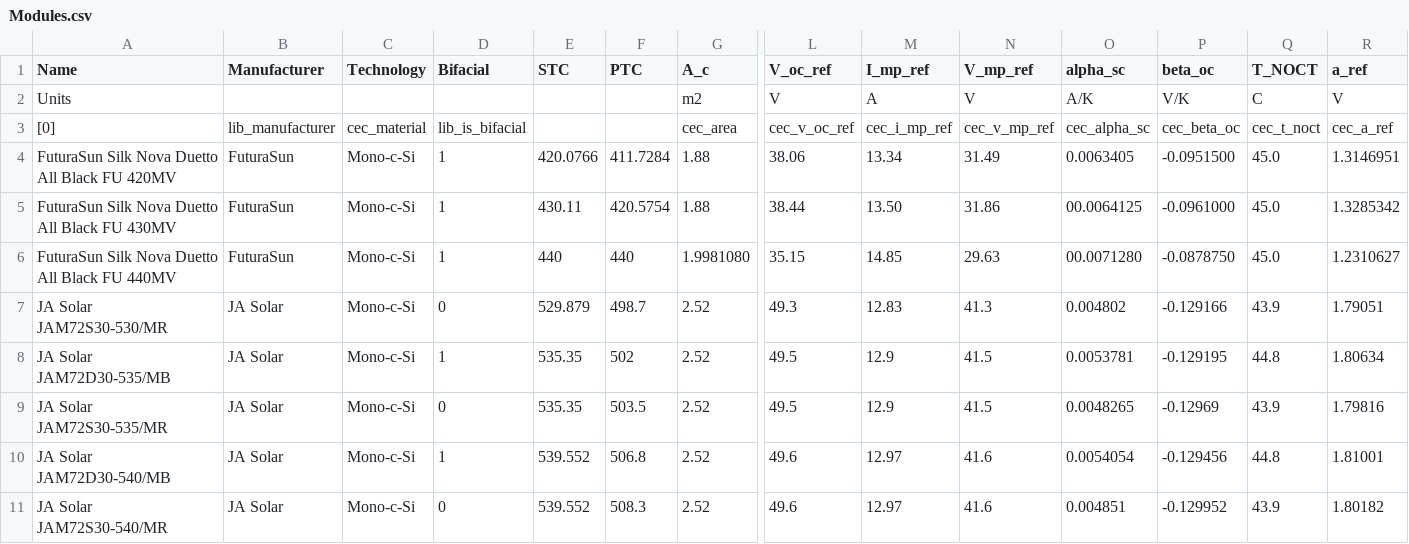
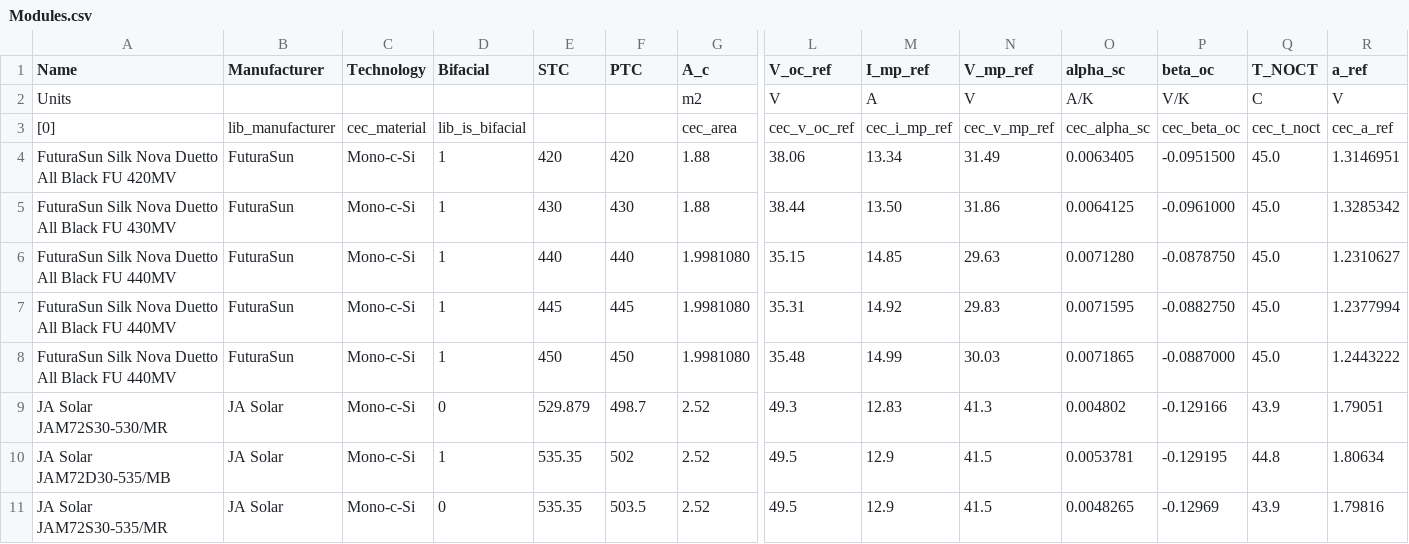
Before and after one commit to AlexLojewski/PV-Trainer-Information, a CSV file: developer/libraries/Modules.csv, drawn as a sheet; only a part is shown, gaps mark what is left out; the shorter side is filled out with more unchanged rows; rows hold the shown columns only; the diff names each change by its address in the sheet, - before the commit and + after, or states it on an @@ line.

Commit message:
Update Modules.csv

```diff
--- a/developer/libraries/Modules.csv
+++ b/developer/libraries/Modules.csv
-E4 (STC): 420.0766
+E4 (STC): 420
-F4 (PTC): 411.7284
+F4 (PTC): 420
-E5 (STC): 430.11
+E5 (STC): 430
-F5 (PTC): 420.5754
+F5 (PTC): 430
-O5 (alpha_sc): 00.0064125
+O5 (alpha_sc): 0.0064125
-O6 (alpha_sc): 00.0071280
+O6 (alpha_sc): 0.0071280
+row 7: FuturaSun Silk Nova Duetto All Black FU 440MV | FuturaSun | Mono-c-Si | 1 | 445 | 445 | 1.9981080 | 35.31 | 14.92 | 29.83 | 0.0071595 | -0.0882750 | 45.0 | 1.2377994
+row 8: FuturaSun Silk Nova Duetto All Black FU 440MV | FuturaSun | Mono-c-Si | 1 | 450 | 450 | 1.9981080 | 35.48 | 14.99 | 30.03 | 0.0071865 | -0.0887000 | 45.0 | 1.2443222
```
